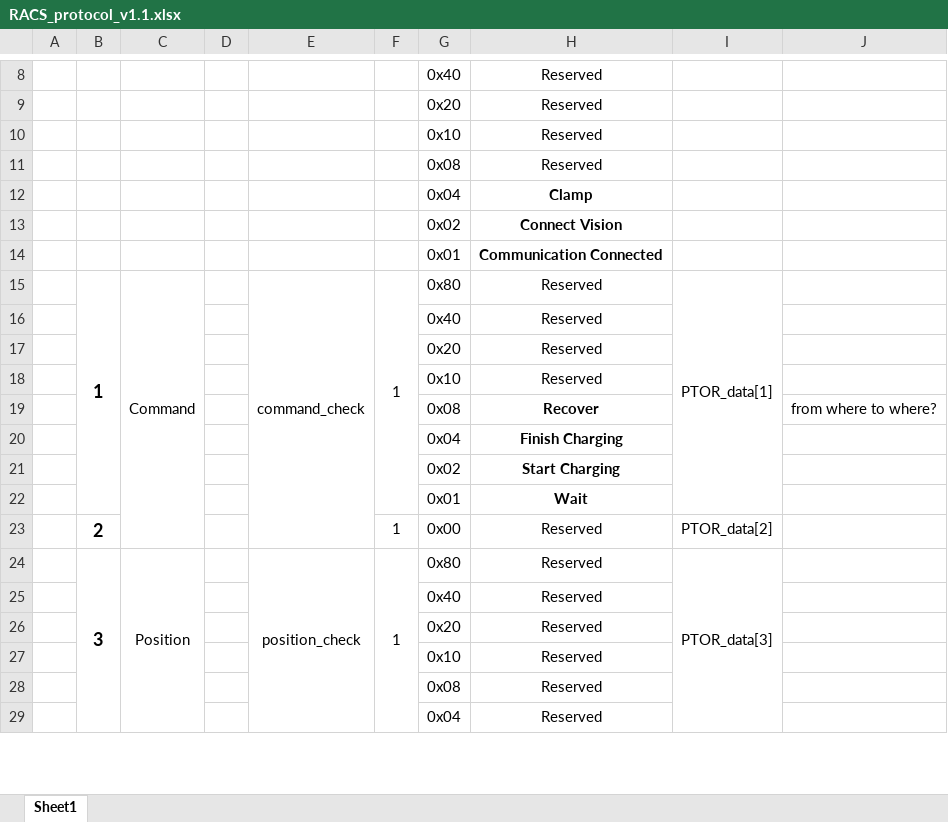
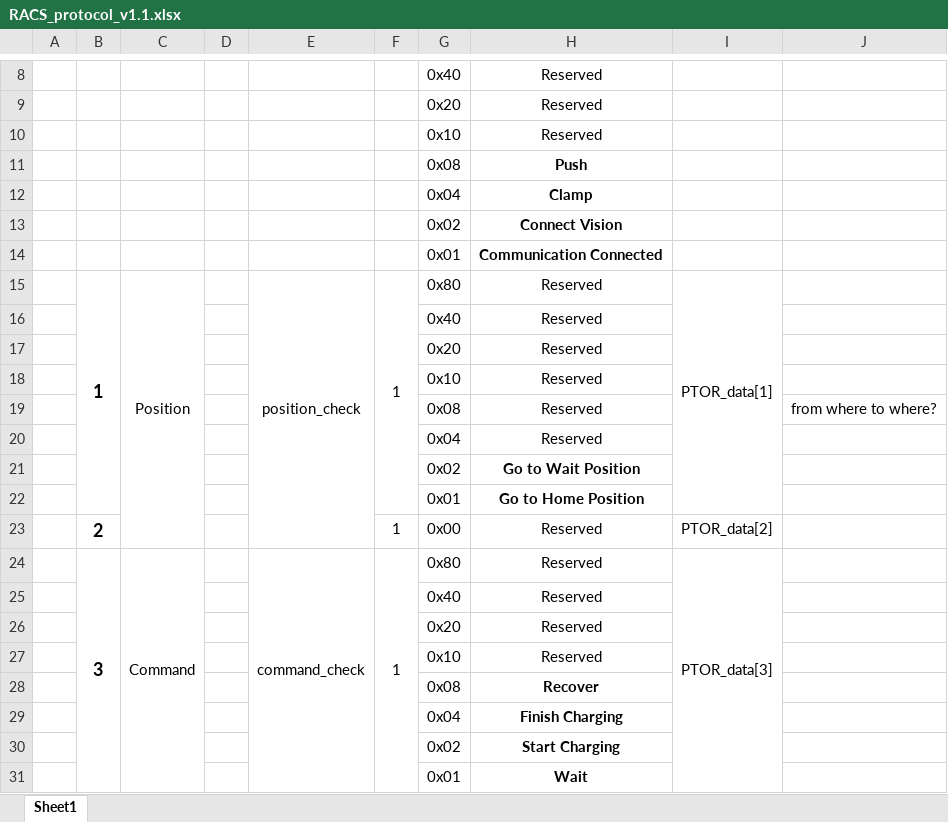
Before and after one commit to MartinKim1954/racs, an Excel workbook: RACS_protocol_v1.1.xlsx, sheet Sheet1, drawn as a sheet; only a part is shown, gaps mark what is left out; values as stored, in another font and other column widths than the file's, no borders; removed rows and columns are numbered as before the commit, all else as after; the diff covers the shown part only; the diff names each change by its address in the sheet, - before the commit and + after, or states it on an @@ line.

```diff
--- a/RACS_protocol_v1.1.xlsx (sheet Sheet1)
+++ b/RACS_protocol_v1.1.xlsx (sheet Sheet1)
-H11: Reserved
+H11: Push
-H11 bold: off
+H11 bold: on
-B15:B22 merged
+B15:B22 merged
-C15: Command
+C15: Position
-C15:C23 merged
+C15:C23 merged
-E15: command_check
+E15: position_check
-E15:E23 merged
+E15:E23 merged
-F15:F22 merged
+F15:F22 merged
-I15:I22 merged
+I15:I22 merged
-H19: Recover
+H19: Reserved
-H19 bold: on
+H19 bold: off
@@ row 29 moved to row 20: 0x04 @@
@@ row 30 moved to row 21: 0x02 @@
@@ row 31 moved to row 22: 0x01 @@
+row 24:  | 3 | Command |  | command_check | 1 | 0x80 | Reserved | PTOR_data[3]
+row 28:  |  |  |  |  |  | 0x08 | Recover
-row 24:  | 3 | Position |  | position_check | 1 | 0x80 | Reserved | PTOR_data[3]
-row 28:  |  |  |  |  |  | 0x08 | Reserved
```
Also changed, not shown: 5 added rows, 5 removed rows, 5 moved rows, 19 edited cells, cell formats and merged cells elsewhere in this sheet, 1 other file.
